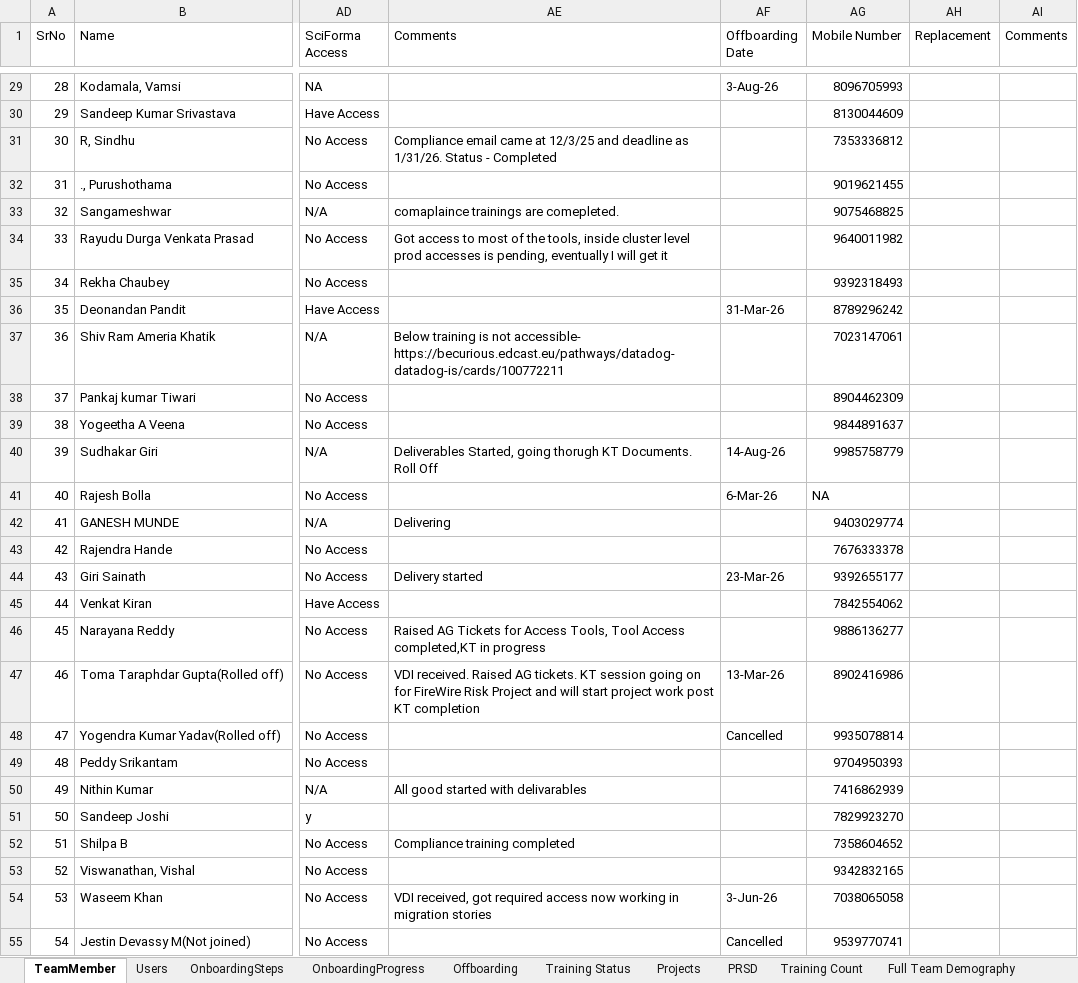
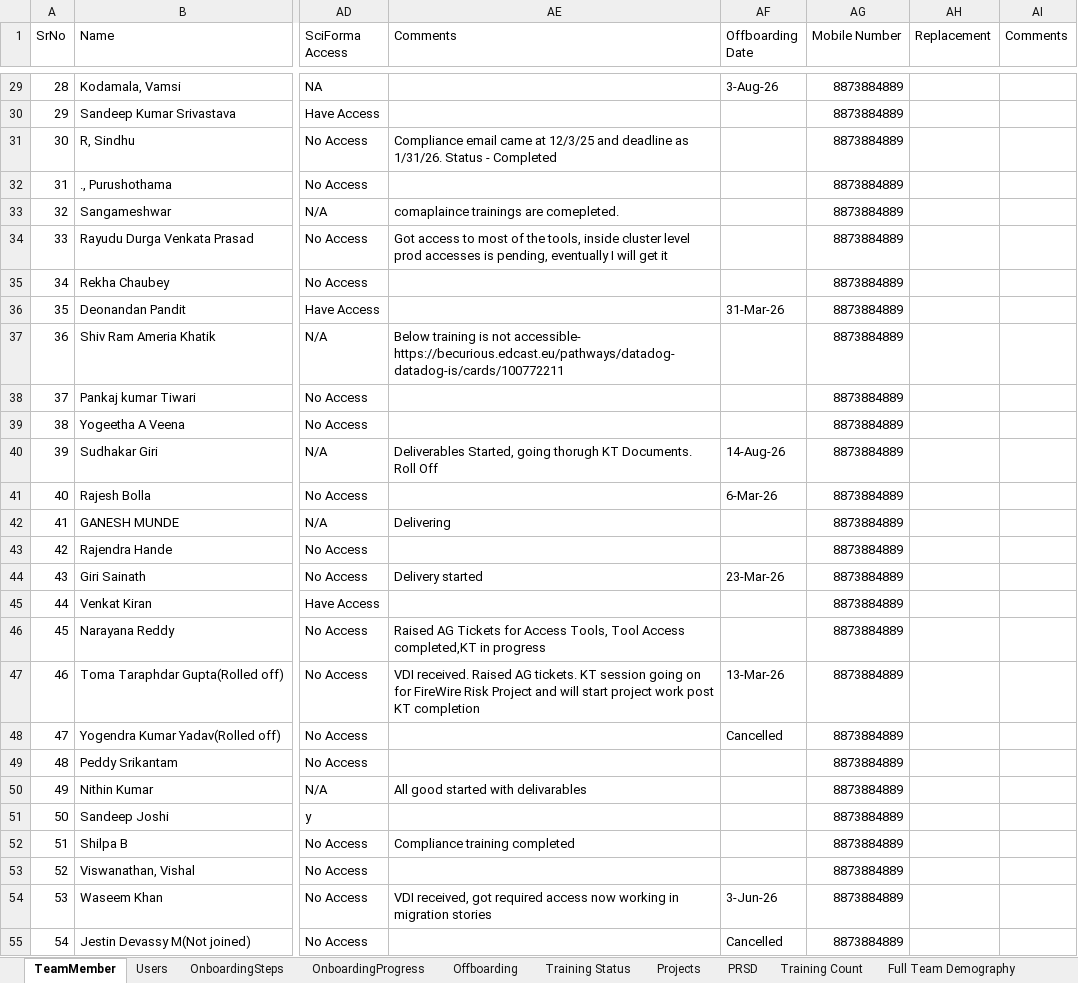
Before and after one commit to rk20597/TeamTracker, an Excel workbook: Data/TeamTracker.xlsx, sheet TeamMember, drawn as a sheet; only a part is shown, gaps mark what is left out; values as stored, in another font and other column widths than the file's, no cell formats; conditional formats not drawn; the diff covers the shown part only; the diff names each change by its address in the sheet, - before the commit and + after, or states it on an @@ line.

```diff
--- a/Data/TeamTracker.xlsx (sheet TeamMember)
+++ b/Data/TeamTracker.xlsx (sheet TeamMember)
-AG29 (Mobile Number): 8096705993
+AG29 (Mobile Number): 8873884889
-AG30 (Mobile Number): 8130044609
+AG30 (Mobile Number): 8873884889
-AG31 (Mobile Number): 7353336812
+AG31 (Mobile Number): 8873884889
-AG32 (Mobile Number): 9019621455
+AG32 (Mobile Number): 8873884889
-AG33 (Mobile Number): 9075468825
+AG33 (Mobile Number): 8873884889
-AG34 (Mobile Number): 9640011982
+AG34 (Mobile Number): 8873884889
-AG35 (Mobile Number): 9392318493
+AG35 (Mobile Number): 8873884889
-AG36 (Mobile Number): 8789296242
+AG36 (Mobile Number): 8873884889
-AG37 (Mobile Number): 7023147061
+AG37 (Mobile Number): 8873884889
-AG38 (Mobile Number): 8904462309
+AG38 (Mobile Number): 8873884889
-AG39 (Mobile Number): 9844891637
+AG39 (Mobile Number): 8873884889
-AG40 (Mobile Number): 9985758779
+AG40 (Mobile Number): 8873884889
-AG41 (Mobile Number): NA
+AG41 (Mobile Number): 8873884889
-AG42 (Mobile Number): 9403029774
+AG42 (Mobile Number): 8873884889
-AG43 (Mobile Number): 7676333378
+AG43 (Mobile Number): 8873884889
-AG44 (Mobile Number): 9392655177
+AG44 (Mobile Number): 8873884889
-AG45 (Mobile Number): 7842554062
+AG45 (Mobile Number): 8873884889
-AG46 (Mobile Number): 9886136277
+AG46 (Mobile Number): 8873884889
-AG47 (Mobile Number): 8902416986
+AG47 (Mobile Number): 8873884889
-AG48 (Mobile Number): 9935078814
+AG48 (Mobile Number): 8873884889
-AG49 (Mobile Number): 9704950393
+AG49 (Mobile Number): 8873884889
-AG50 (Mobile Number): 7416862939
+AG50 (Mobile Number): 8873884889
-AG51 (Mobile Number): 7829923270
+AG51 (Mobile Number): 8873884889
-AG52 (Mobile Number): 7358604652
+AG52 (Mobile Number): 8873884889
-AG53 (Mobile Number): 9342832165
+AG53 (Mobile Number): 8873884889
-AG54 (Mobile Number): 7038065058
+AG54 (Mobile Number): 8873884889
-AG55 (Mobile Number): 9539770741
+AG55 (Mobile Number): 8873884889
```
Also changed, not shown: 74 edited cells elsewhere in this sheet, sheet OnboardingProgress, sheet OnboardingSteps, cell formats.
